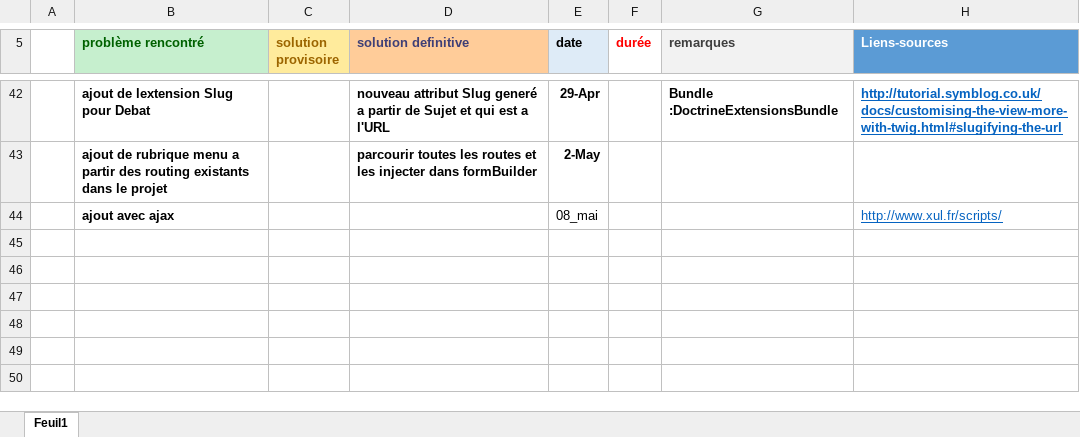
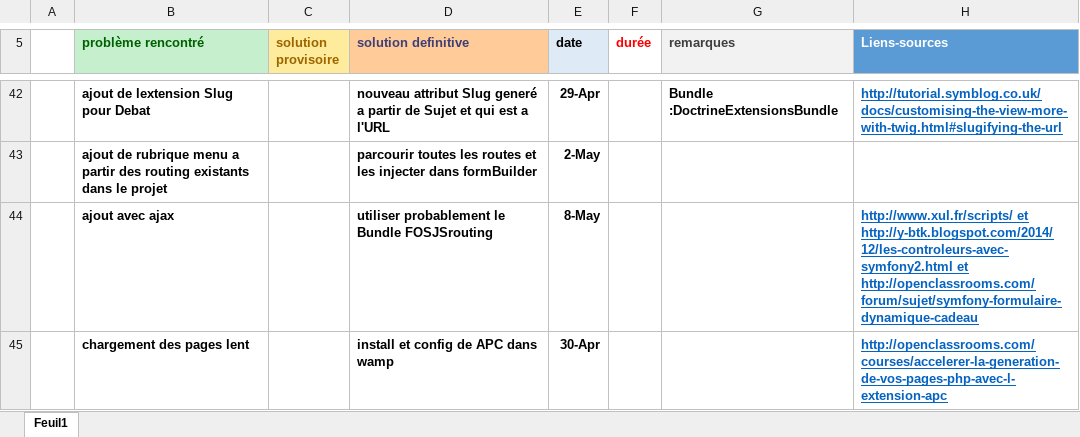
Before and after one commit to labidimehrez/symfony, an Excel workbook: Remarque - Problematique.xlsx, sheet Feuil1, drawn as a sheet; only a part is shown, gaps mark what is left out; values as stored, in another font and other column widths than the file's, no borders; the diff names each change by its address in the sheet, - before the commit and + after, or states it on an @@ line.

Commit message:
Ajout de Bundle FOSJSrouting necessaire pour ajax Signed-off-by: MehezLabidi <mehrez.labidi@esprit.tn>

```diff
--- a/Remarque - Problematique.xlsx (sheet Feuil1)
+++ b/Remarque - Problematique.xlsx (sheet Feuil1)
-D44 (solution definitive): (empty)
+D44 (solution definitive): utiliser probablement le Bundle FOSJSrouting
-E44 (date): 08_mai
+E44 (date): 8-May
-E44 bold: off
+E44 bold: on
-H44 (Liens-sources): http://www.xul.fr/scripts/
+H44 (Liens-sources): http://www.xul.fr/scripts/ et http://y-btk.blogspot.com/2014/12/les-controleurs-avec-symfony2.html et http://openclassrooms.com/forum/sujet/symfony-formulaire-dynamique-cadeau
-H44 bold: off
+H44 bold: on
+row 45:  | chargement des pages lent |  | install et config de APC dans wamp | 30-Apr |  |  | http://openclassrooms.com/courses/accelerer-la-generation-de-vos-pages-php-avec-l-extension-apc
```
Also changed, not shown: 21 other files.
